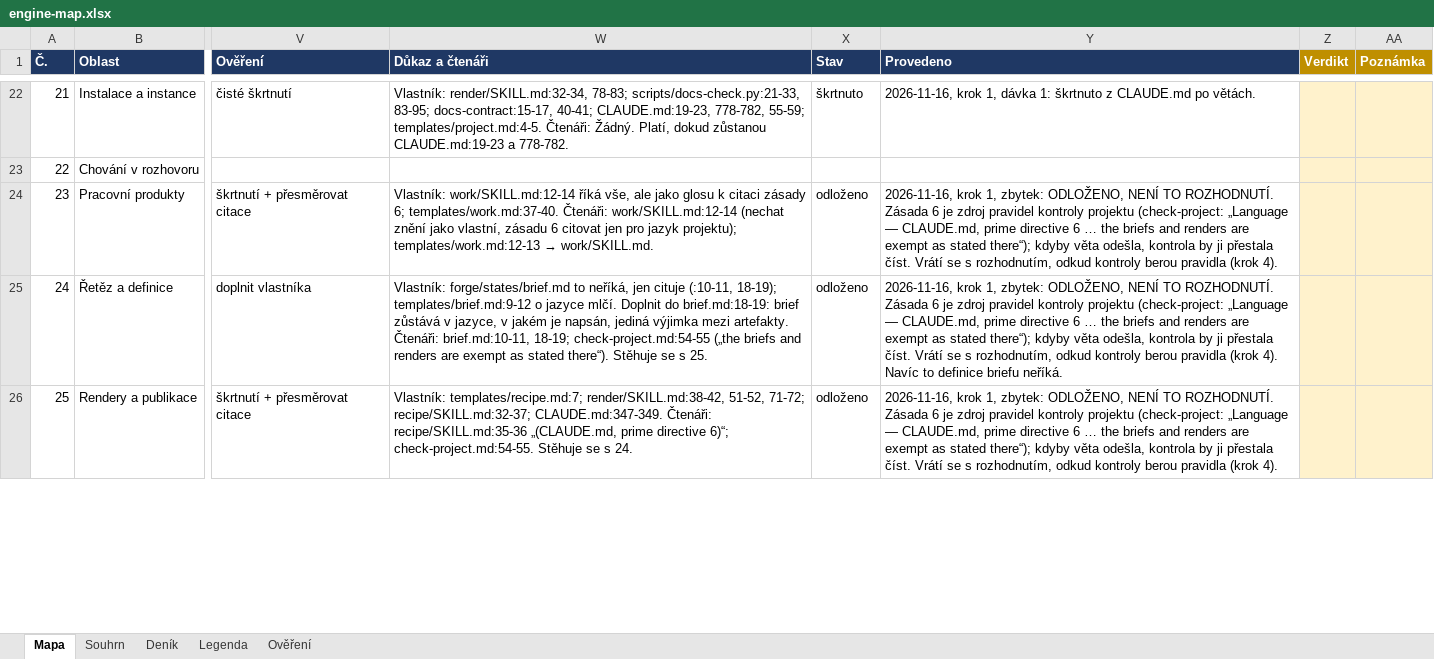
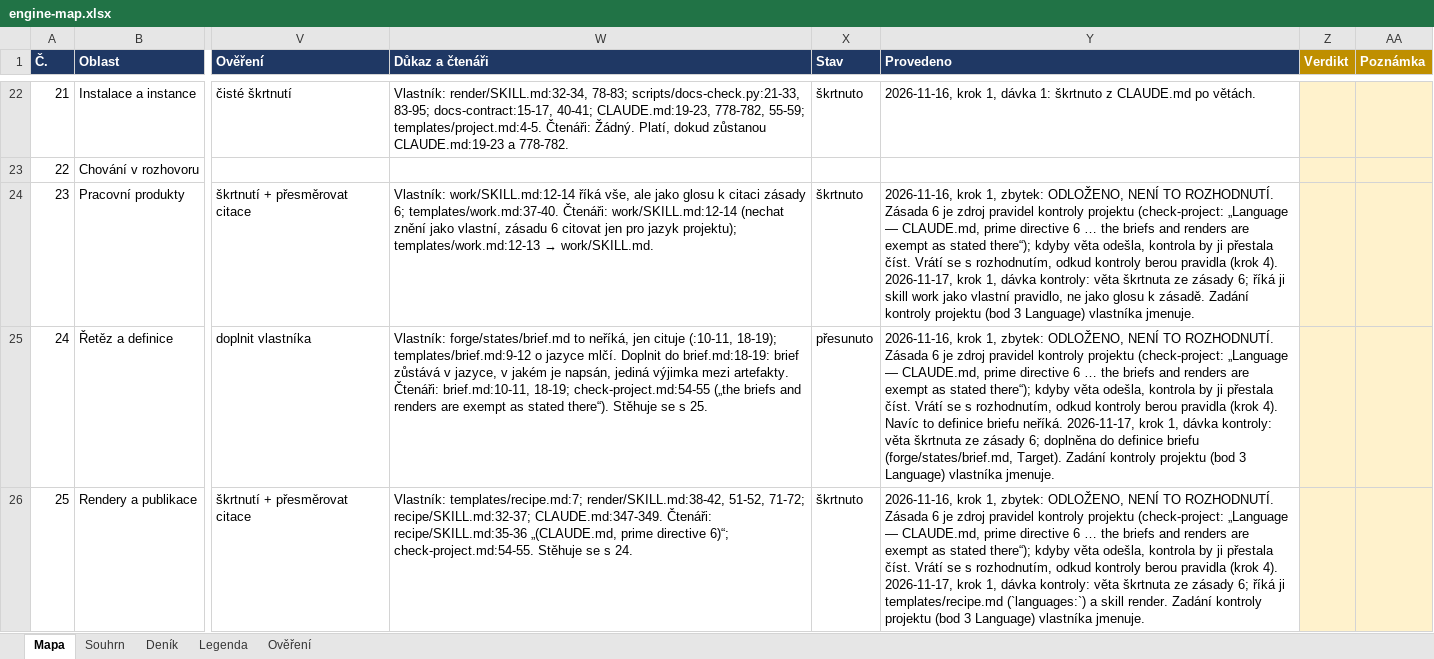
Before and after one commit to pche-broken-artist/forge, an Excel workbook: work/engine-map.xlsx, sheet Mapa, drawn as a sheet; only a part is shown, gaps mark what is left out; values as stored, in another font and other column widths than the file's, no borders; conditional formats not drawn; the diff covers the shown part only; the diff names each change by its address in the sheet, - before the commit and + after, or states it on an @@ line.

Commit message:
forge: step 1 walked whole, nothing of it left put off: CLAUDE.md 674 lines to 594, 920 the morning before; of the 46 pieces put off, 23 done, 19 moved to step 4 and 4 to step 2, none of those decided; the principal's two decisions: a check reads a rule at the owner its Lens names, and the rules of isolation stay in CLAUDE.md, the one text every isolated agent receives; the bundles to the ingest skill, two sentences on recipes and one on the companion to the comments of their templates, the sentence on the README and the release notes struck with five citations repointed to the layout, the two steps of an output shortened; the table of prefixes word for word in .claude/reference/id-prefixes.md, the archive of an old history in the Lens of the light check, the language's exceptions at their owners; the section Isolated reviewers cut to the rules of isolation, one sentence on the three jobs and the paragraph on contracts, the owners completed; the script of the light check no longer raises the principal's own file in published/; the documentation's planner reads .claude/reference/, which it had not since 2026-11-16; the map with the state of every row and five rows of the log, THR.0240 with the state and what waits before main; the tests green, 260 passed, the light check conforms

```diff
--- a/work/engine-map.xlsx (sheet Mapa)
+++ b/work/engine-map.xlsx (sheet Mapa)
-X24 (Stav): odloženo
+X24 (Stav): škrtnuto
-Y24 (Provedeno): …(krok 4).
+Y24 (Provedeno): …(krok 4). 2026-11-17, krok 1, dávka kontroly: věta škrtnuta ze zásady 6; říká ji skill work jako vlastní pravidlo, ne jako glosu k zásadě. Zadání kontroly projektu (bod 3 Language) vlastníka jmenuje.
-X25 (Stav): odloženo
+X25 (Stav): přesunuto
-Y25 (Provedeno): …briefu neříká.
+Y25 (Provedeno): …briefu neříká. 2026-11-17, krok 1, dávka kontroly: věta škrtnuta ze zásady 6; doplněna do definice briefu (forge/states/brief.md, Target). Zadání kontroly projektu (bod 3 Language) vlastníka jmenuje.
-X26 (Stav): odloženo
+X26 (Stav): škrtnuto
-Y26 (Provedeno): …(krok 4).
+Y26 (Provedeno): …(krok 4). 2026-11-17, krok 1, dávka kontroly: věta škrtnuta ze zásady 6; říká ji templates/recipe.md (`languages:`) a skill render. Zadání kontroly projektu (bod 3 Language) vlastníka jmenuje.
```
Also changed, not shown: 132 edited cells elsewhere in this sheet, sheet Deník, 2 other files.
